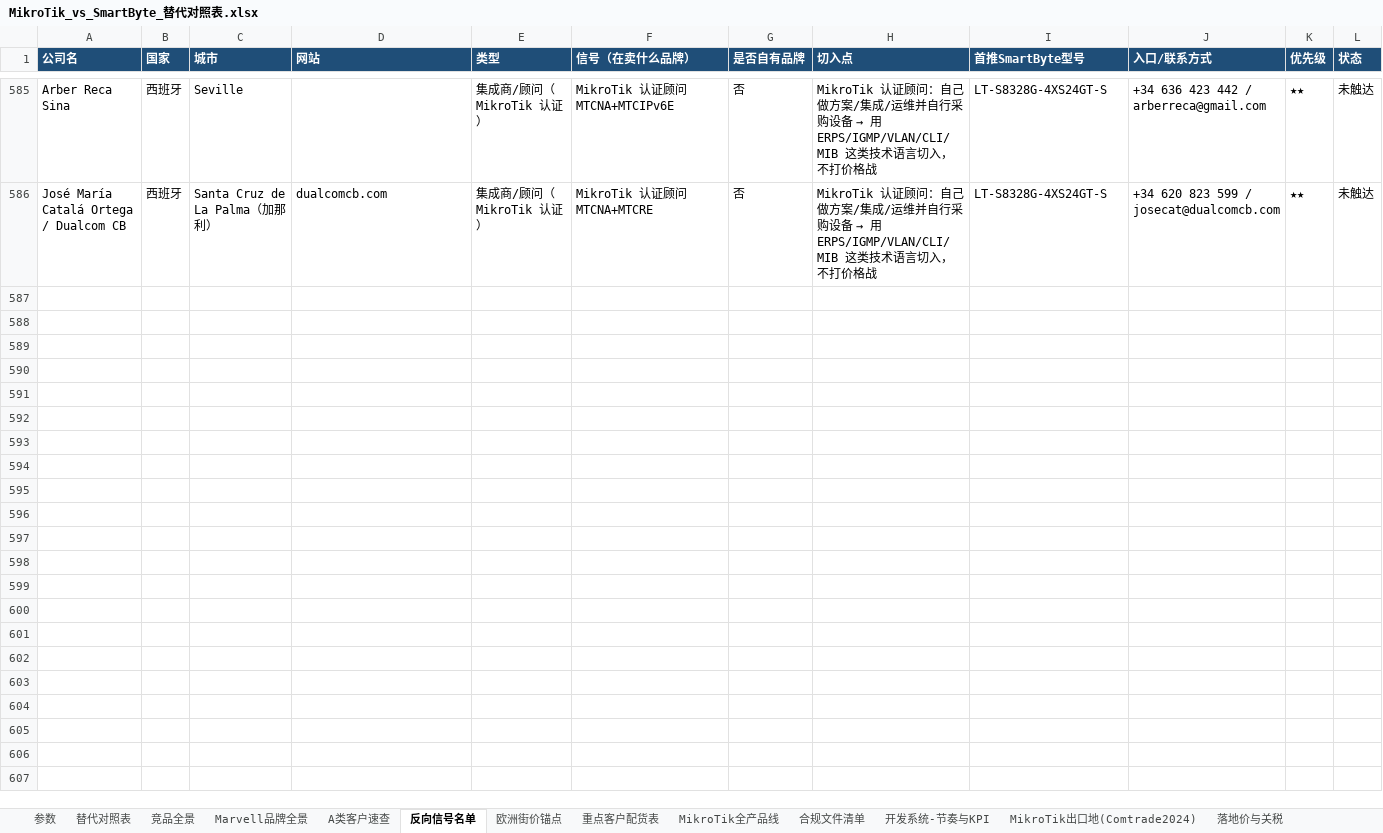
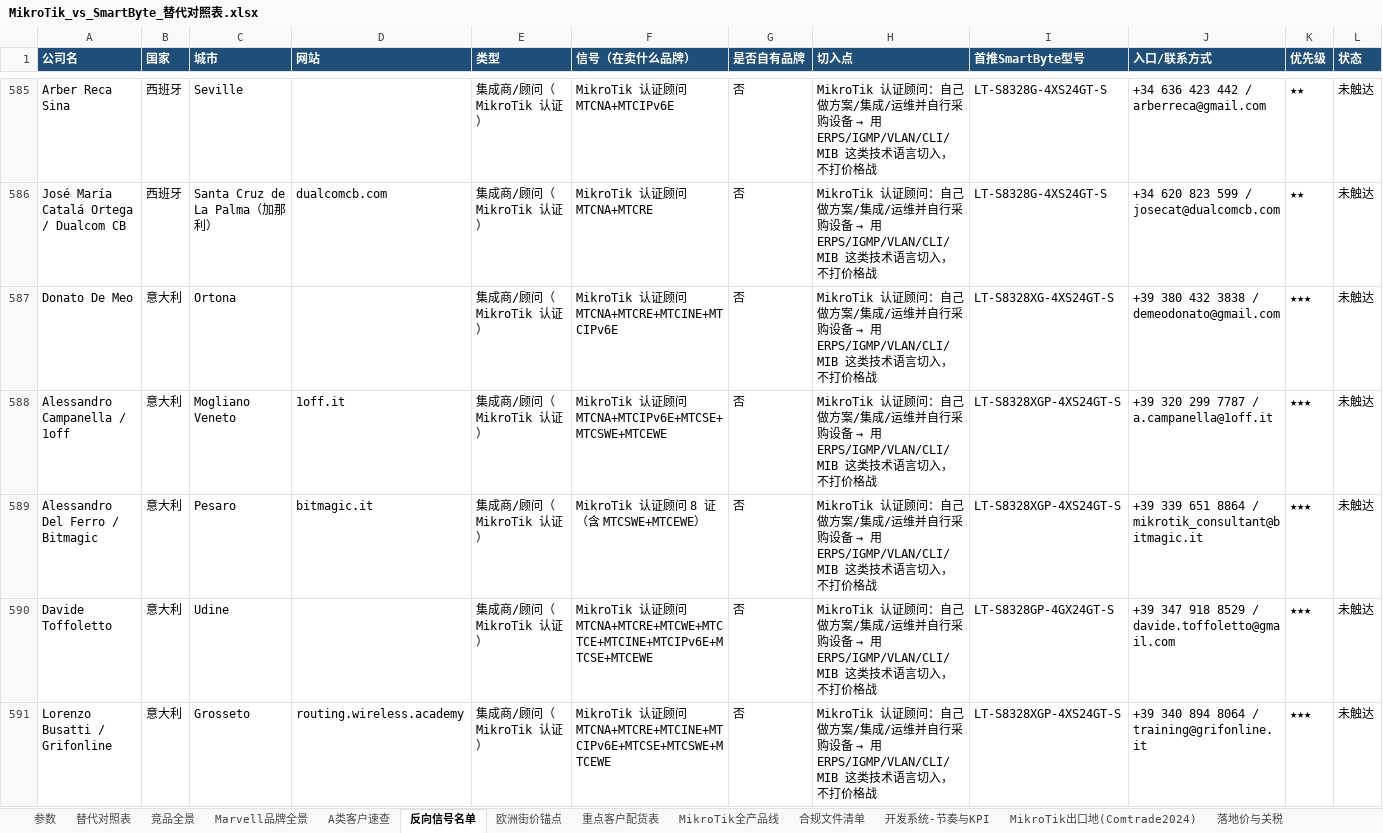
Before and after one commit to SimonSaga-202306/mikrotik-info, an Excel workbook: MikroTik_vs_SmartByte_替代对照表.xlsx, sheet 反向信号名单, drawn as a sheet; only a part is shown, gaps mark what is left out; values as stored, in another font and other column widths than the file's, no borders; rows hold the shown columns only; the diff covers the shown part only; the diff names each change by its address in the sheet, - before the commit and + after, or states it on an @@ line.

Commit message:
Italian consultants: 21 people across 19 companies
Donato De Meo has run national ISP-scale fabrics with 40 POPs and about
8000 customers at 20 Gbps, which makes him the largest single-consultant
network found so far. Alessandro Campanella holds MTCSWE and serves
system integrators worldwide, and Elia Spadoni owns his own ISP, so he
has somewhere to deploy hardware. PF Tech has three consultants on one
domain and is merged into a single row.

Co-authored-by: arena-agent <297053741+arena-agent@users.noreply.github.com>

```diff
--- a/MikroTik_vs_SmartByte_替代对照表.xlsx (sheet 反向信号名单)
+++ b/MikroTik_vs_SmartByte_替代对照表.xlsx (sheet 反向信号名单)
+row 587: Donato De Meo | 意大利 | Ortona |  | 集成商/顾问（MikroTik 认证） | MikroTik 认证顾问 MTCNA+MTCRE+MTCINE+MTCIPv6E | 否 | MikroTik 认证顾问：自己做方案/集成/运维并自行采购设备 → 用 ERPS/IGMP/VLAN/CLI/MIB 这类技术语言切入，不打价格战 | LT-S8328XG-4XS24GT-S | +39 380 432 3838 / demeodonato@gmail.com | ★★★ | 未触达
+row 588: Alessandro Campanella / 1off | 意大利 | Mogliano Veneto | 1off.it | 集成商/顾问（MikroTik 认证） | MikroTik 认证顾问 MTCNA+MTCIPv6E+MTCSE+MTCSWE+MTCEWE | 否 | MikroTik 认证顾问：自己做方案/集成/运维并自行采购设备 → 用 ERPS/IGMP/VLAN/CLI/MIB 这类技术语言切入，不打价格战 | LT-S8328XGP-4XS24GT-S | +39 320 299 7787 / a.campanella@1off.it | ★★★ | 未触达
+row 589: Alessandro Del Ferro / Bitmagic | 意大利 | Pesaro | bitmagic.it | 集成商/顾问（MikroTik 认证） | MikroTik 认证顾问 8 证（含 MTCSWE+MTCEWE） | 否 | MikroTik 认证顾问：自己做方案/集成/运维并自行采购设备 → 用 ERPS/IGMP/VLAN/CLI/MIB 这类技术语言切入，不打价格战 | LT-S8328XGP-4XS24GT-S | +39 339 651 8864 / mikrotik_consultant@bitmagic.it | ★★★ | 未触达
+row 590: Davide Toffoletto | 意大利 | Udine |  | 集成商/顾问（MikroTik 认证） | MikroTik 认证顾问 MTCNA+MTCRE+MTCWE+MTCTCE+MTCINE+MTCIPv6E+MTCSE+MTCEWE | 否 | MikroTik 认证顾问：自己做方案/集成/运维并自行采购设备 → 用 ERPS/IGMP/VLAN/CLI/MIB 这类技术语言切入，不打价格战 | LT-S8328GP-4GX24GT-S | +39 347 918 8529 / davide.toffoletto@gmail.com | ★★★ | 未触达
+row 591: Lorenzo Busatti / Grifonline | 意大利 | Grosseto | routing.wireless.academy | 集成商/顾问（MikroTik 认证） | MikroTik 认证顾问 MTCNA+MTCRE+MTCINE+MTCIPv6E+MTCSE+MTCSWE+MTCEWE | 否 | MikroTik 认证顾问：自己做方案/集成/运维并自行采购设备 → 用 ERPS/IGMP/VLAN/CLI/MIB 这类技术语言切入，不打价格战 | LT-S8328XGP-4XS24GT-S | +39 340 894 8064 / training@grifonline.it | ★★★ | 未触达
```
Also changed, not shown: 14 added rows elsewhere in this sheet, 2 other files.
